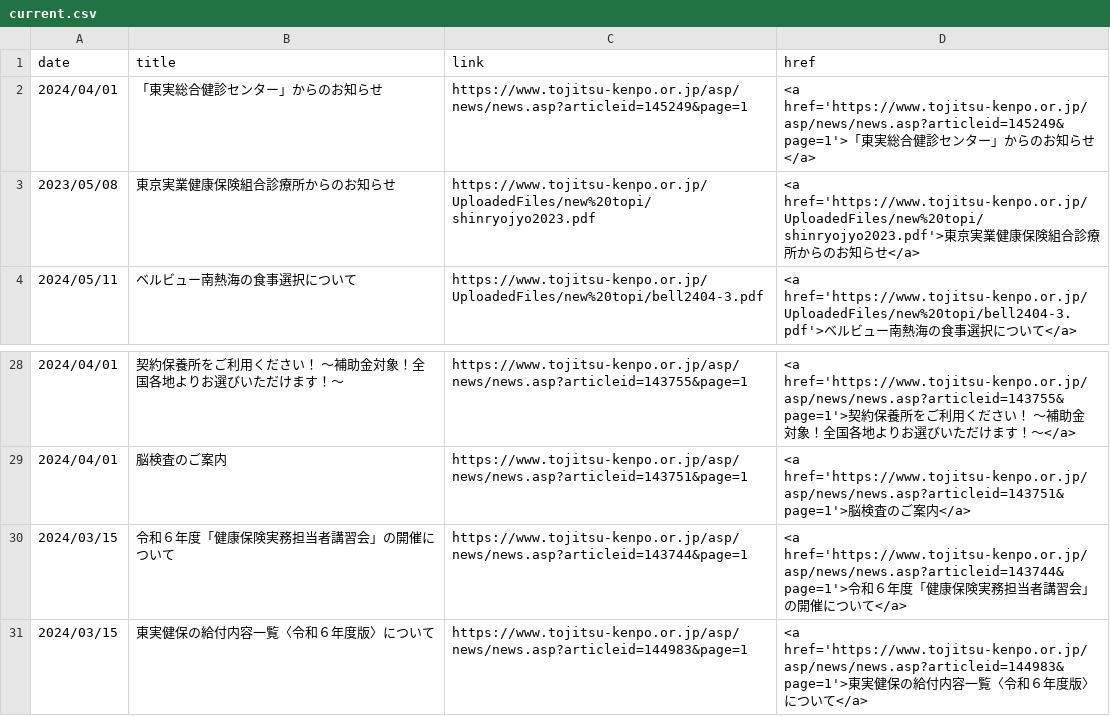
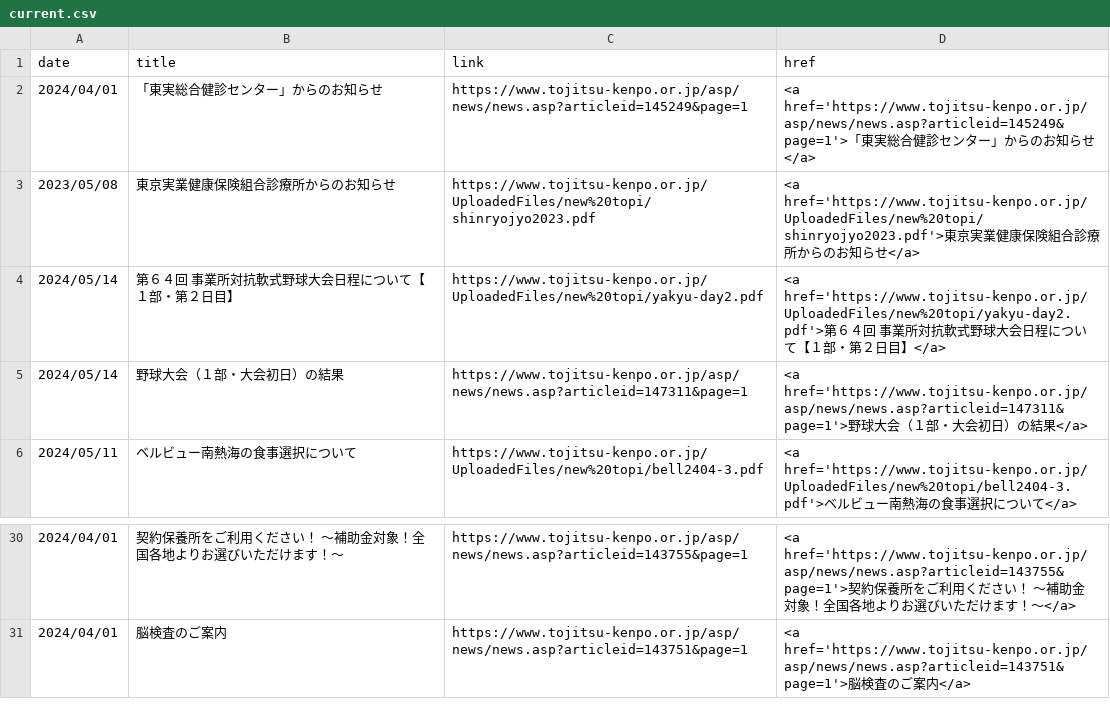
Before and after one commit to nuevocs/webscraping-change-notification, a CSV file: current.csv, drawn as a sheet; only a part is shown, gaps mark what is left out; removed rows and columns are numbered as before the commit, all else as after; the diff names each change by its address in the sheet, - before the commit and + after, or states it on an @@ line.

```diff
--- a/current.csv
+++ b/current.csv
+row 4: 2024/05/14 | 第６４回 事業所対抗軟式野球大会日程について【１部・第２日目】 | https://www.tojitsu-kenpo.or.jp/UploadedFiles/new%20topi/yakyu-day2.pdf | <a href='https://www.tojitsu-kenpo.or.jp/UploadedFiles/new%20topi/yakyu-day2.pdf'>第６４回 事業所対抗軟式野球大会日程について【１部・第２日目】</a>
+row 5: 2024/05/14 | 野球大会（１部・大会初日）の結果 | https://www.tojitsu-kenpo.or.jp/asp/news/news.asp?articleid=147311&page=1 | <a href='https://www.tojitsu-kenpo.or.jp/asp/news/news.asp?articleid=147311&page=1'>野球大会（１部・大会初日）の結果</a>
-row 30: 2024/03/15 | 令和６年度「健康保険実務担当者講習会」の開催について | https://www.tojitsu-kenpo.or.jp/asp/news/news.asp?articleid=143744&page=1 | <a href='https://www.tojitsu-kenpo.or.jp/asp/news/news.asp?articleid=143744&page=1'>令和６年度「健康保険実務担当者講習会」の開催について</a>
-row 31: 2024/03/15 | 東実健保の給付内容一覧〈令和６年度版〉について | https://www.tojitsu-kenpo.or.jp/asp/news/news.asp?articleid=144983&page=1 | <a href='https://www.tojitsu-kenpo.or.jp/asp/news/news.asp?articleid=144983&page=1'>東実健保の給付内容一覧〈令和６年度版〉について</a>
```
